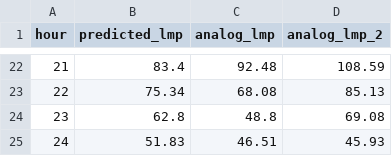
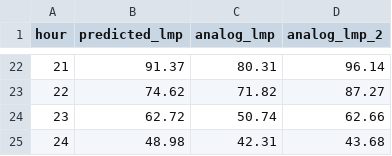
Before and after one commit to lulopdz/lrg-dashboard, a CSV file: data/dam_forecast.csv, drawn as a sheet; only a part is shown, gaps mark what is left out; the diff covers the shown part only.

```diff
--- a/data/dam_forecast.csv
+++ b/data/dam_forecast.csv
@@ -22,4 +22,4 @@ hour,predicted_lmp,analog_lmp,analog_lmp_2
-21,83.4,92.48,108.59
-22,75.34,68.08,85.13
-23,62.8,48.8,69.08
-24,51.83,46.51,45.93
+21,91.37,80.31,96.14
+22,74.62,71.82,87.27
+23,62.72,50.74,62.66
+24,48.98,42.31,43.68
```
Also changed, not shown: 60 edited cells elsewhere in this file, data/rtm_forecast.csv, data/spread_forecast.csv, 3 other files.
